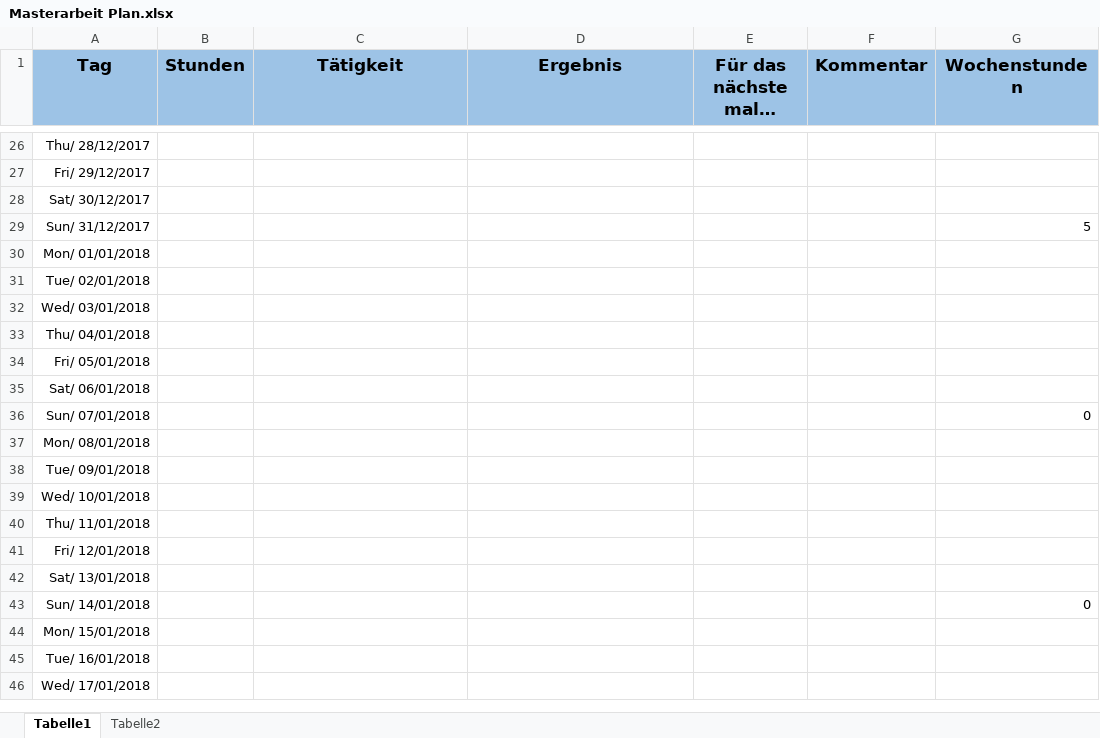
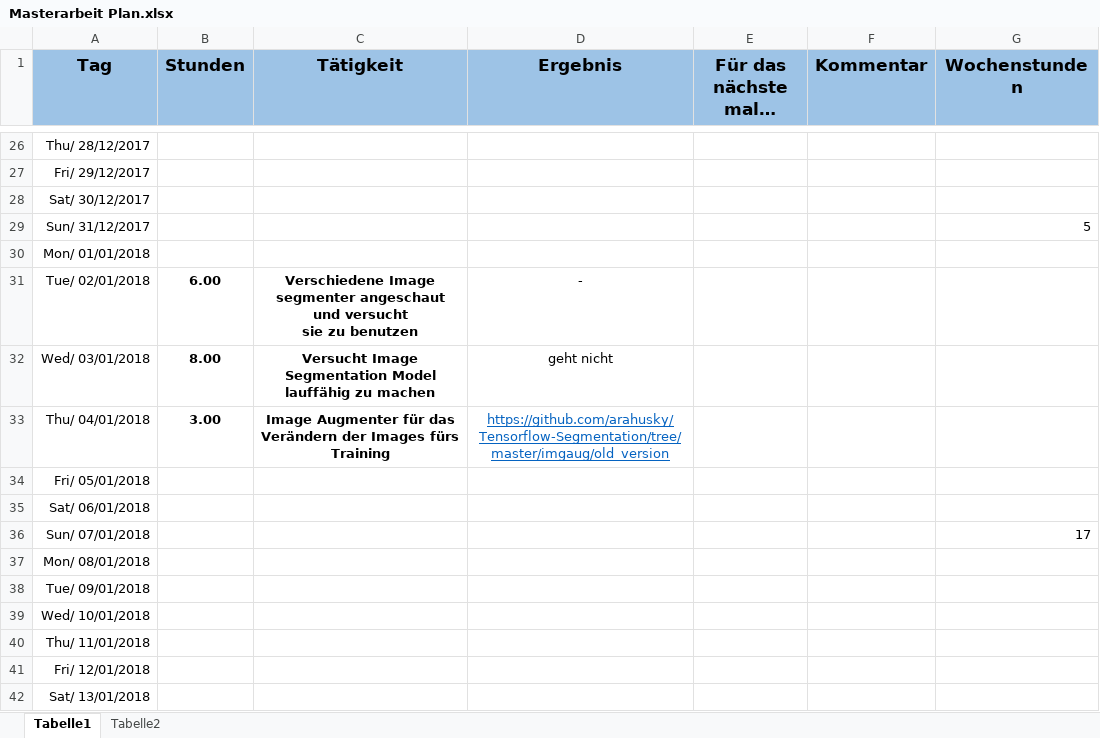
Before and after one commit to alexw92/master-thesis-semantic-segmentation, an Excel workbook: Masterarbeit Plan.xlsx, sheet Tabelle1, drawn as a sheet; only a part is shown, gaps mark what is left out; the shorter side is filled out with more unchanged rows; values as stored, in another font and other column widths than the file's, no borders; ↵ is a line break in a cell; the diff names each change by its address in the sheet, - before the commit and + after, or states it on an @@ line.

Commit message:
plan upd

```diff
--- a/Masterarbeit Plan.xlsx (sheet Tabelle1)
+++ b/Masterarbeit Plan.xlsx (sheet Tabelle1)
-B31 (Stunden): (empty)
+B31 (Stunden): 6.00
-C31 (Tätigkeit): (empty)
+C31 (Tätigkeit): Verschiedene Image segmenter angeschaut und versucht ↵ sie zu benutzen
-D31 (Ergebnis): (empty)
+D31 (Ergebnis): -
-B32 (Stunden): (empty)
+B32 (Stunden): 8.00
-C32 (Tätigkeit): (empty)
+C32 (Tätigkeit): Versucht Image Segmentation Model lauffähig zu machen
-D32 (Ergebnis): (empty)
+D32 (Ergebnis): geht nicht
-B33 (Stunden): (empty)
+B33 (Stunden): 3.00
-C33 (Tätigkeit): (empty)
+C33 (Tätigkeit): Image Augmenter für das Verändern der Images fürs Training
-D33 (Ergebnis): (empty)
+D33 (Ergebnis): https://github.com/arahusky/Tensorflow-Segmentation/tree/master/imgaug/old_version
-G36 (Wochenstunden): 0
+G36 (Wochenstunden): 17
```
